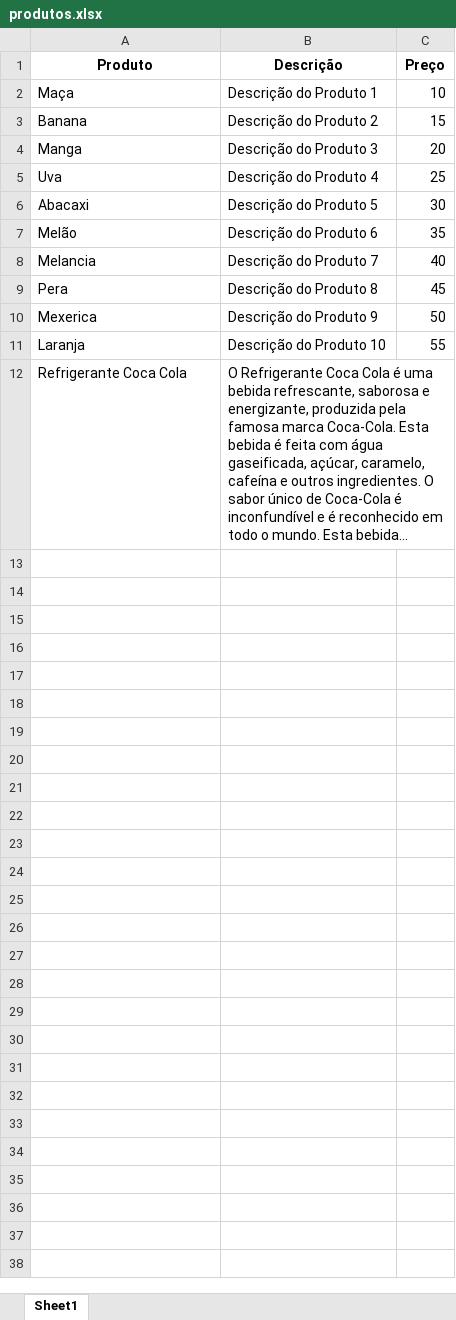
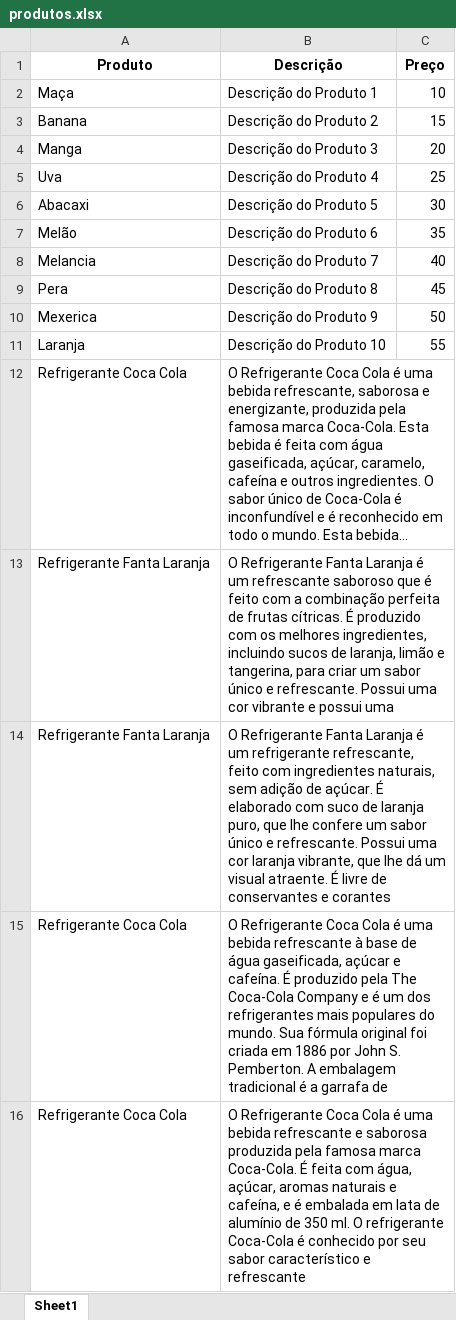
Before and after one commit to felps2003/SAP-GPT, an Excel workbook: db/produtos.xlsx, sheet Sheet1, drawn as a sheet; long unchanged cells end in …; values as stored, in another font and other column widths than the file's, no borders; the diff names each change by its address in the sheet, - before the commit and + after, or states it on an @@ line.

```diff
--- a/db/produtos.xlsx (sheet Sheet1)
+++ b/db/produtos.xlsx (sheet Sheet1)
+row 13: Refrigerante Fanta Laranja | O Refrigerante Fanta Laranja é um refrescante saboroso que é feito com a combinação perfeita de frutas cítricas. É produzido com os melhores ingredientes, incluindo sucos de laranja, limão e tangerina, para criar um sabor único e refrescante. Possui uma cor vibrante e possui uma
+row 14: Refrigerante Fanta Laranja | O Refrigerante Fanta Laranja é um refrigerante refrescante, feito com ingredientes naturais, sem adição de açúcar. É elaborado com suco de laranja puro, que lhe confere um sabor único e refrescante. Possui uma cor laranja vibrante, que lhe dá um visual atraente. É livre de conservantes e corantes
+row 15: Refrigerante Coca Cola | O Refrigerante Coca Cola é uma bebida refrescante à base de água gaseificada, açúcar e cafeína. É produzido pela The Coca-Cola Company e é um dos refrigerantes mais populares do mundo. Sua fórmula original foi criada em 1886 por John S. Pemberton. A embalagem tradicional é a garrafa de
+row 16: Refrigerante Coca Cola | O Refrigerante Coca Cola é uma bebida refrescante e saborosa produzida pela famosa marca Coca-Cola. É feita com água, açúcar, aromas naturais e cafeína, e é embalada em lata de alumínio de 350 ml. O refrigerante Coca-Cola é conhecido por seu sabor característico e refrescante
```
Also changed, not shown: 3 other files.
